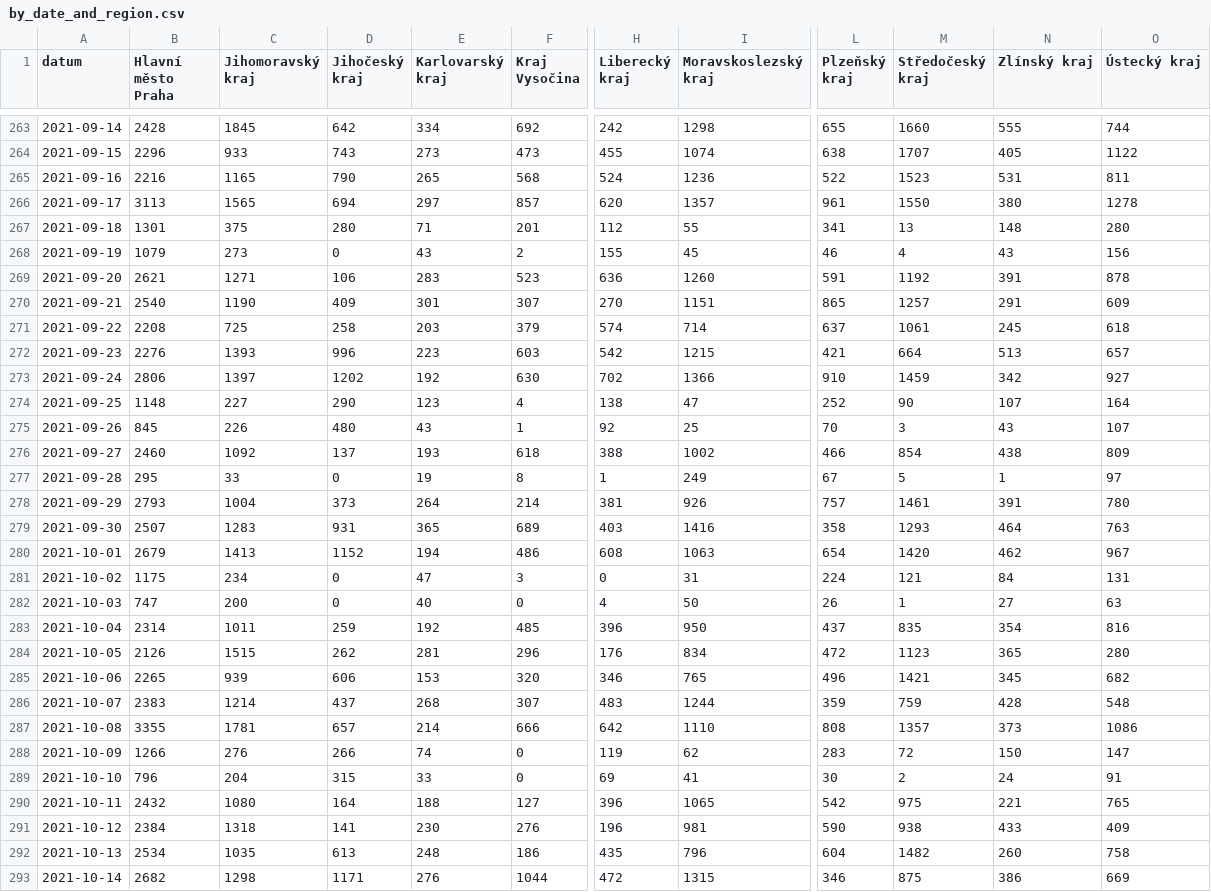
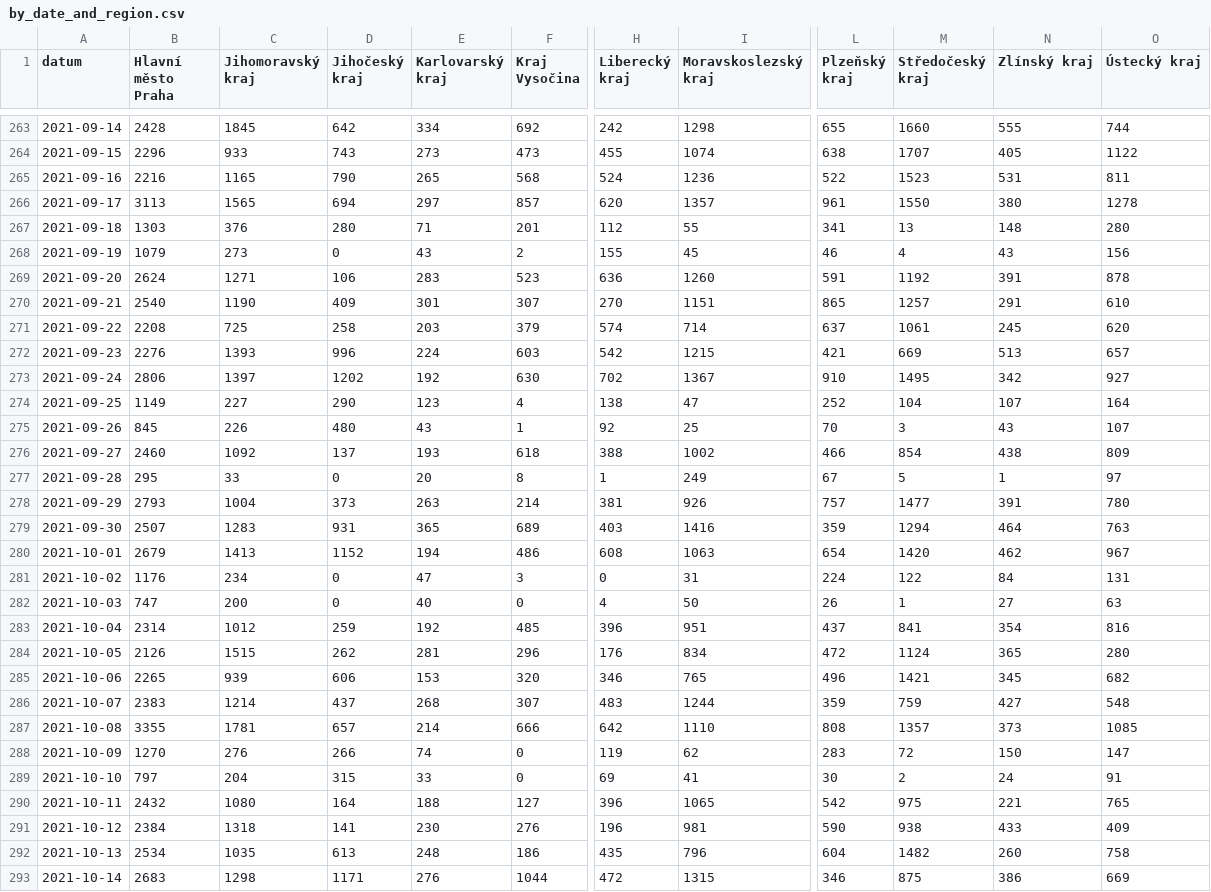
Before and after one commit to vykend/COVID19-Vaccination-Czechia, a CSV file: by_date_and_region.csv, drawn as a sheet; only a part is shown, gaps mark what is left out; the diff covers the shown part only; the diff names each change by its address in the sheet, - before the commit and + after, or states it on an @@ line.

```diff
--- a/by_date_and_region.csv
+++ b/by_date_and_region.csv
-B267 (Hlavní město Praha): 1301
+B267 (Hlavní město Praha): 1303
-C267 (Jihomoravský kraj): 375
+C267 (Jihomoravský kraj): 376
-B269 (Hlavní město Praha): 2621
+B269 (Hlavní město Praha): 2624
-O270 (Ústecký kraj): 609
+O270 (Ústecký kraj): 610
-O271 (Ústecký kraj): 618
+O271 (Ústecký kraj): 620
-E272 (Karlovarský kraj): 223
+E272 (Karlovarský kraj): 224
-M272 (Středočeský kraj): 664
+M272 (Středočeský kraj): 669
-I273 (Moravskoslezský kraj): 1366
+I273 (Moravskoslezský kraj): 1367
-M273 (Středočeský kraj): 1459
+M273 (Středočeský kraj): 1495
-B274 (Hlavní město Praha): 1148
+B274 (Hlavní město Praha): 1149
-M274 (Středočeský kraj): 90
+M274 (Středočeský kraj): 104
-E277 (Karlovarský kraj): 19
+E277 (Karlovarský kraj): 20
-E278 (Karlovarský kraj): 264
+E278 (Karlovarský kraj): 263
-M278 (Středočeský kraj): 1461
+M278 (Středočeský kraj): 1477
-L279 (Plzeňský kraj): 358
+L279 (Plzeňský kraj): 359
-M279 (Středočeský kraj): 1293
+M279 (Středočeský kraj): 1294
-B281 (Hlavní město Praha): 1175
+B281 (Hlavní město Praha): 1176
-M281 (Středočeský kraj): 121
+M281 (Středočeský kraj): 122
-C283 (Jihomoravský kraj): 1011
+C283 (Jihomoravský kraj): 1012
-I283 (Moravskoslezský kraj): 950
+I283 (Moravskoslezský kraj): 951
-M283 (Středočeský kraj): 835
+M283 (Středočeský kraj): 841
-M284 (Středočeský kraj): 1123
+M284 (Středočeský kraj): 1124
-N286 (Zlínský kraj): 428
+N286 (Zlínský kraj): 427
-O287 (Ústecký kraj): 1086
+O287 (Ústecký kraj): 1085
-B288 (Hlavní město Praha): 1266
+B288 (Hlavní město Praha): 1270
-B289 (Hlavní město Praha): 796
+B289 (Hlavní město Praha): 797
-B293 (Hlavní město Praha): 2682
+B293 (Hlavní město Praha): 2683
```
Also changed, not shown: 1 added row and 112 edited cells elsewhere in this file, aggregation.csv, by_manufacturer.csv, 4 other files.
